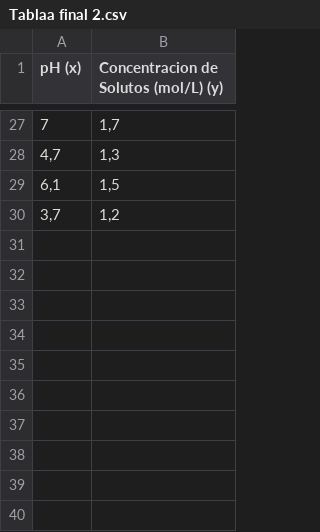
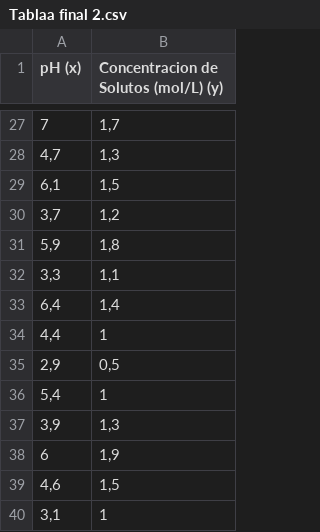
Before and after one commit to Estefaniemorales15/Parcial-2, a CSV file: Tablaa final 2.csv, drawn as a sheet; only a part is shown, gaps mark what is left out; the diff names each change by its address in the sheet, - before the commit and + after, or states it on an @@ line.

Commit message:
Add files via upload

```diff
--- a/Tablaa final 2.csv
+++ b/Tablaa final 2.csv
+row 31: 5,9 | 1,8
+row 32: 3,3 | 1,1
+row 33: 6,4 | 1,4
+row 34: 4,4 | 1
+row 35: 2,9 | 0,5
+row 36: 5,4 | 1
+row 37: 3,9 | 1,3
+row 38: 6 | 1,9
+row 39: 4,6 | 1,5
+row 40: 3,1 | 1
```
